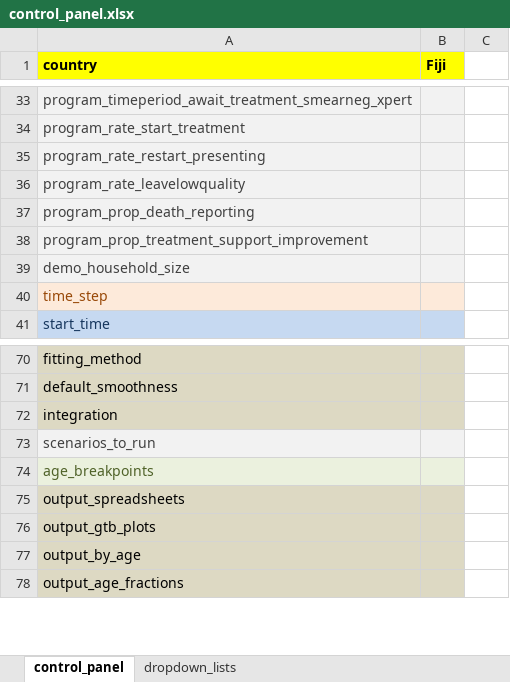
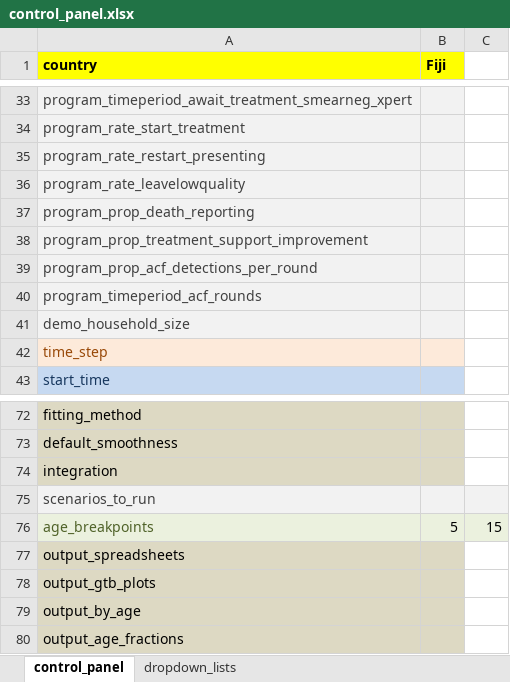
Before and after one commit to monash-emu/AuTuMN, an Excel workbook: autumn/xls/control_panel.xlsx, sheet control_panel, drawn as a sheet; only a part is shown, gaps mark what is left out; values as stored, in another font and other column widths than the file's, no borders; addresses are those after the commit; the diff names each change by its address in the sheet, - before the commit and + after, or states it on an @@ line.

```diff
--- a/autumn/xls/control_panel.xlsx (sheet control_panel)
+++ b/autumn/xls/control_panel.xlsx (sheet control_panel)
+row 39: program_prop_acf_detections_per_round
+row 40: program_timeperiod_acf_rounds
-C75 fill: none
+C75 fill: #F2F2F2
-B76 (Fiji): (empty)
+B76 (Fiji): 5
-C76: (empty)
+C76: 15
-C76 fill: none
+C76 fill: #EBF1DE
```
Also changed, not shown: autumn/xls/data_default.xlsx, autumn/xls/data_fiji.xlsx, 1 other file.
